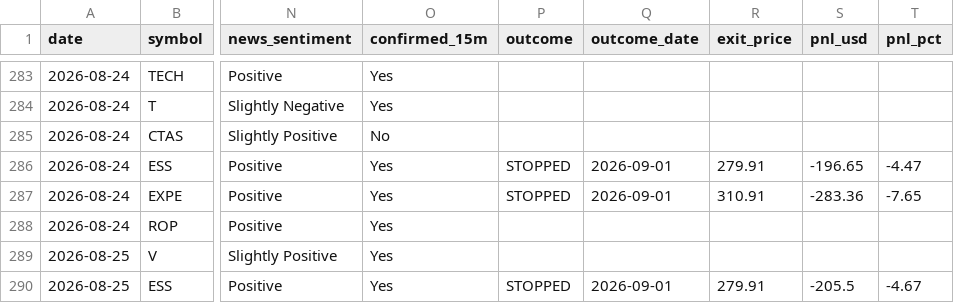
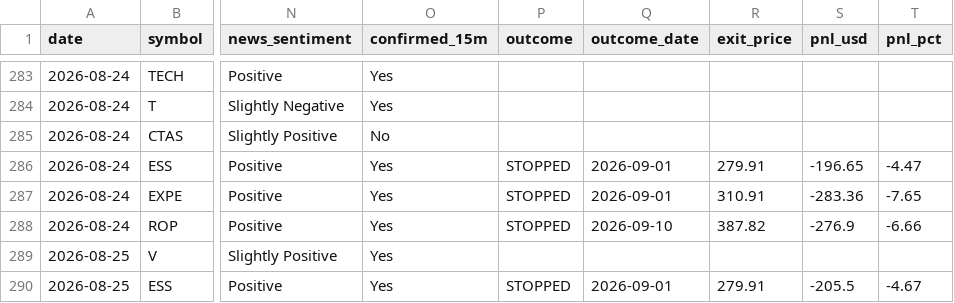
Before and after one commit to prabha-v2/swing-trading-agent-us, a CSV file: trade_log.csv, drawn as a sheet; only a part is shown, gaps mark what is left out; the diff names each change by its address in the sheet, - before the commit and + after, or states it on an @@ line.

```diff
--- a/trade_log.csv
+++ b/trade_log.csv
-P288 (outcome): (empty)
+P288 (outcome): STOPPED
-Q288 (outcome_date): (empty)
+Q288 (outcome_date): 2026-09-10
-R288 (exit_price): (empty)
+R288 (exit_price): 387.82
-S288 (pnl_usd): (empty)
+S288 (pnl_usd): -276.9
-T288 (pnl_pct): (empty)
+T288 (pnl_pct): -6.66
```
